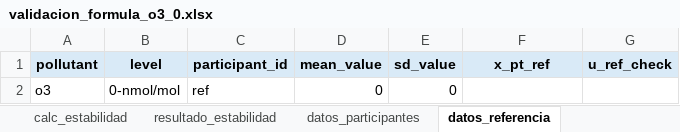
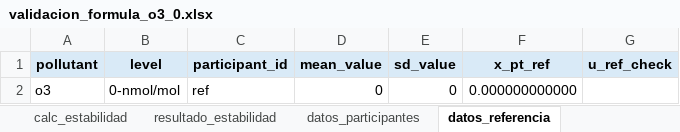
Before and after one commit to willl182/pt_app, an Excel workbook: validation_1/validation/excel/validacion_o3/formulas/validacion_formula_o3_0.xlsx, sheet datos_referencia, drawn as a sheet; values as stored, in another font and other column widths than the file's, no borders; the diff names each change by its address in the sheet, - before the commit and + after, or states it on an @@ line.

```diff
--- a/validation_1/validation/excel/validacion_o3/formulas/validacion_formula_o3_0.xlsx (sheet datos_referencia)
+++ b/validation_1/validation/excel/validacion_o3/formulas/validacion_formula_o3_0.xlsx (sheet datos_referencia)
-F2 (x_pt_ref): (empty)
+F2 (x_pt_ref): 0.000000000000
```
Also changed, not shown: sheet resultado_homogeneidad, sheet resultado_estabilidad, sheet datos_homogeneidad, sheet validacion_final, sheet calc_homogeneidad, sheet calc_estabilidad, 3 more sheets, formulas that keep their value, validation_1/validation/excel/validacion_o3/formulas/validacion_formula_o3_180.xlsx, validation_1/validation/excel/validacion_o3/formulas/validacion_formula_o3_80.xlsx, 5 other files.
